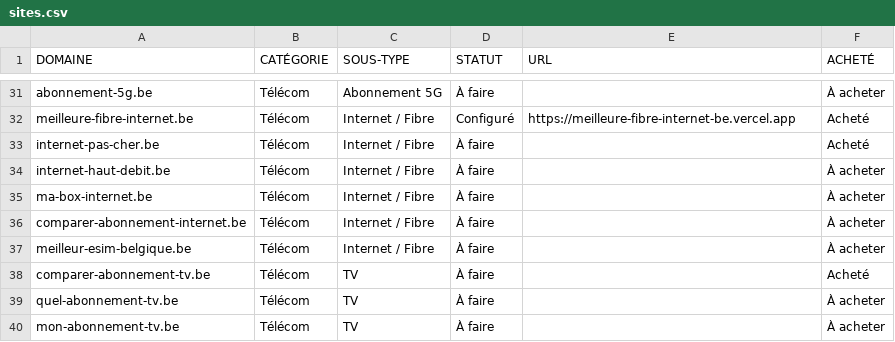
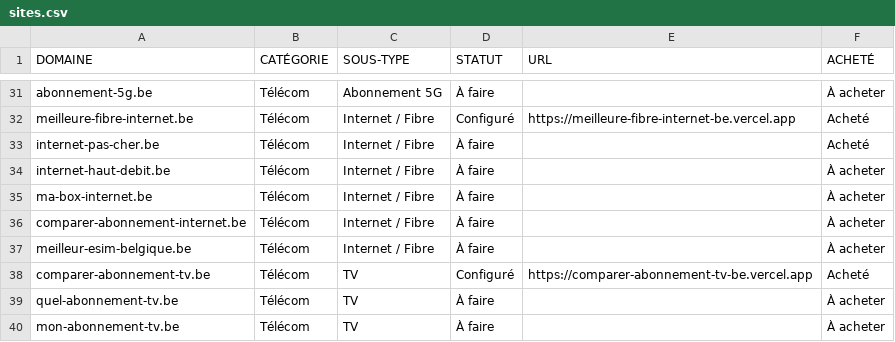
Before and after one commit to emd-project/emd-methodo, a CSV file: pipeline/sites.csv, drawn as a sheet; only a part is shown, gaps mark what is left out.

Commit message:
pipeline: comparer-abonnement-tv.be -> Configure + journal de provisioning

```diff
--- a/pipeline/sites.csv
+++ b/pipeline/sites.csv
@@ -37,3 +37,3 @@ comparer-abonnement-internet.be,Télécom,Internet / Fibre,À faire,,À acheter
 meilleur-esim-belgique.be,Télécom,Internet / Fibre,À faire,,À acheter
-comparer-abonnement-tv.be,Télécom,TV,À faire,,Acheté
+comparer-abonnement-tv.be,Télécom,TV,Configuré,https://comparer-abonnement-tv-be.vercel.app,Acheté
 quel-abonnement-tv.be,Télécom,TV,À faire,,À acheter
```
Also changed, not shown: pipeline/provisioned-log.csv.
